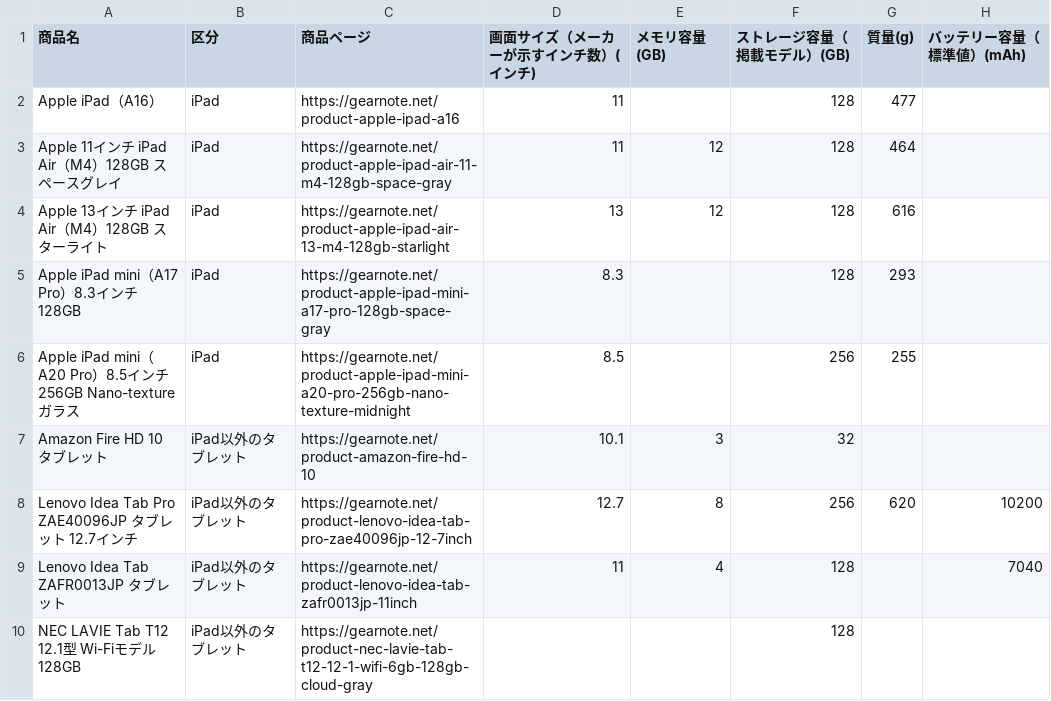
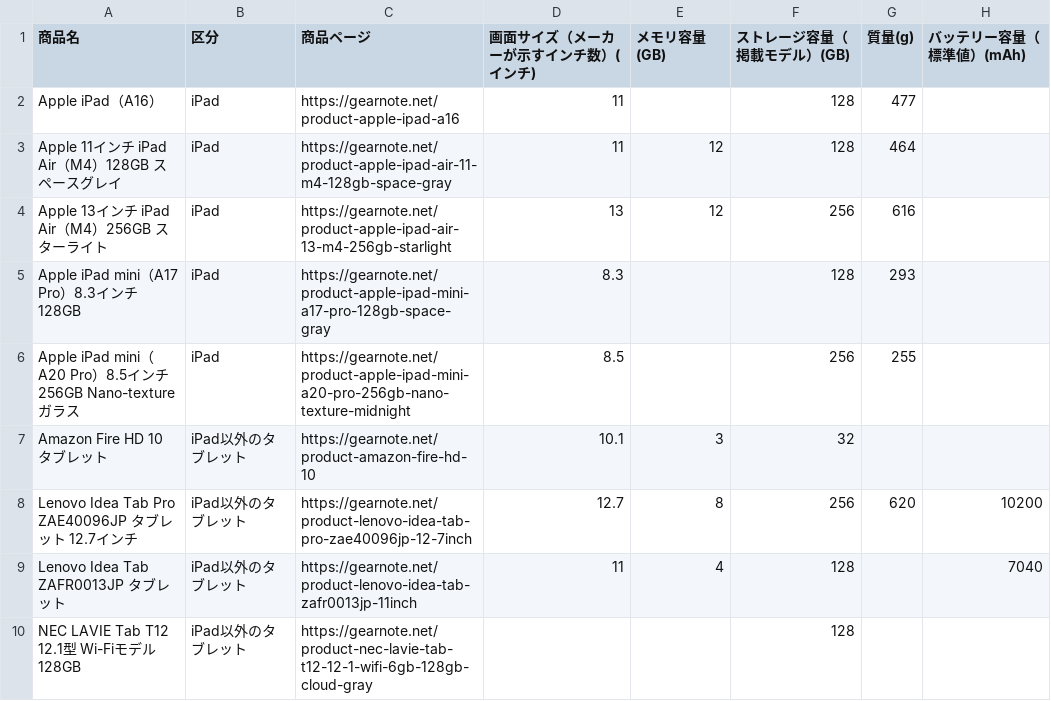
Before and after one commit to gearnote/gearnote-site, a CSV file: data-tablet.csv, drawn as a sheet; only a part is shown.

```diff
--- a/data-tablet.csv
+++ b/data-tablet.csv
@@ -3,3 +3,3 @@ Apple iPad（A16）,iPad,https://gearnote.net/product-apple-ipad-a16,11,,128,477
 Apple 11インチ iPad Air（M4）128GB スペースグレイ,iPad,https://gearnote.net/product-apple-ipad-air-11-m4-128gb-space-gray,11,12,128,464,
-Apple 13インチ iPad Air（M4）128GB スターライト,iPad,https://gearnote.net/product-apple-ipad-air-13-m4-128gb-starlight,13,12,128,616,
+Apple 13インチ iPad Air（M4）256GB スターライト,iPad,https://gearnote.net/product-apple-ipad-air-13-m4-256gb-starlight,13,12,256,616,
 Apple iPad mini（A17 Pro）8.3インチ 128GB,iPad,https://gearnote.net/product-apple-ipad-mini-a17-pro-128gb-space-gray,8.3,,128,293,
```
Also changed, not shown: apple-charging.csv, 51 other files.
